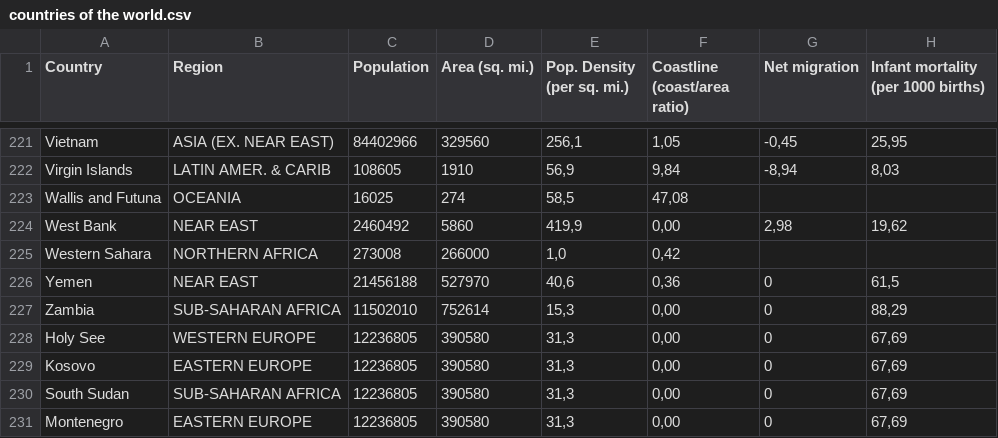
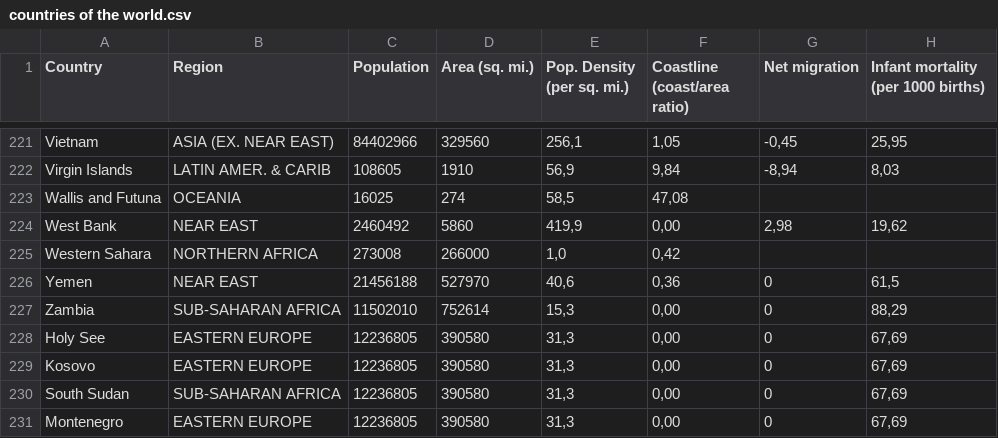
Before and after one commit to eldami8/Mundo, a CSV file: countries of the world.csv, drawn as a sheet; only a part is shown, gaps mark what is left out; the diff names each change by its address in the sheet, - before the commit and + after, or states it on an @@ line.

Commit message:
Update countries of the world.csv

```diff
--- a/countries of the world.csv
+++ b/countries of the world.csv
-B228 (Region): WESTERN EUROPE
+B228 (Region): EASTERN EUROPE
```
